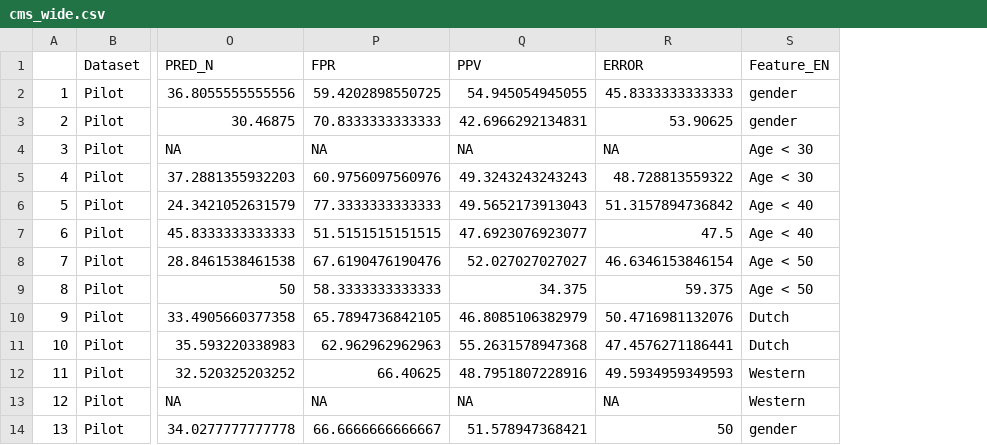
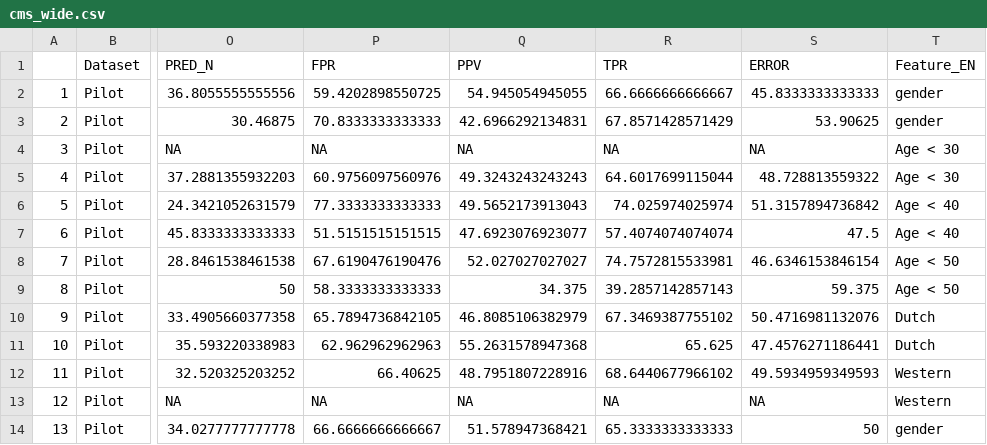
Before and after one commit to Lighthouse-Reports/amsterdam_fairness, a CSV file: bias_analysis/output/cms_wide.csv, drawn as a sheet; only a part is shown, gaps mark what is left out; the diff names each change by its address in the sheet, - before the commit and + after, or states it on an @@ line.

Commit message:
added TPR and used Amsti approach to calculating between group differences

```diff
--- a/bias_analysis/output/cms_wide.csv
+++ b/bias_analysis/output/cms_wide.csv
+column R (TPR), rows 2-14: 66.6666666666667 | 67.8571428571429 | NA | 64.6017699115044 | 74.025974025974 | 57.4074074074074 | 74.7572815533981 | 39.2857142857143 | 67.3469387755102 | 65.625 | 68.6440677966102 | NA | 65.3333333333333
```
Also changed, not shown: 13 other files.
